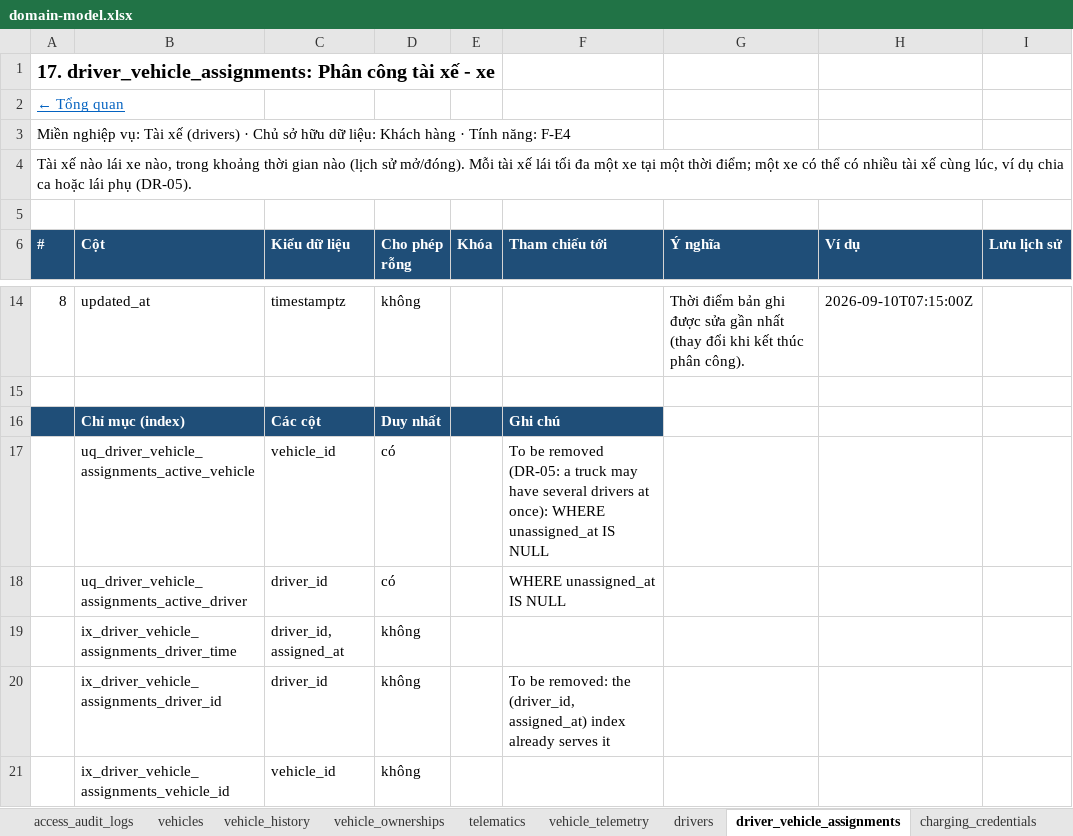
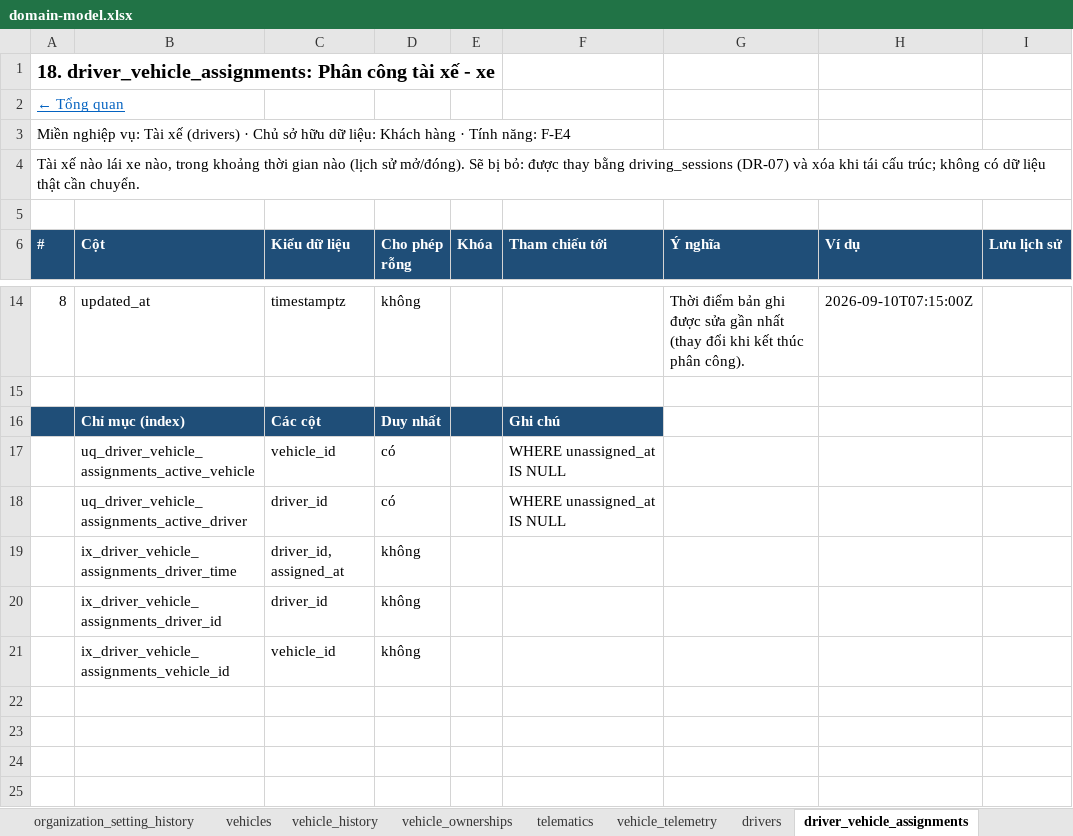
Before and after one commit to yolo-coccoc/G3Network-app, an Excel workbook: docs/design/domain-model/domain-model.xlsx, sheet driver_vehicle_assignments, drawn as a sheet; only a part is shown, gaps mark what is left out; values as stored, in another font and other column widths than the file's, no borders; the diff names each change by its address in the sheet, - before the commit and + after, or states it on an @@ line.

```diff
--- a/docs/design/domain-model/domain-model.xlsx (sheet driver_vehicle_assignments)
+++ b/docs/design/domain-model/domain-model.xlsx (sheet driver_vehicle_assignments)
+sheet tab: organization_setting_history
-A1 (#): 17. driver_vehicle_assignments: Phân…
+A1 (#): 18. driver_vehicle_assignments: Phân…
-A4 (#): …sử mở/đóng). Mỗi tài xế lái tối đa một xe tại một thời điểm; một xe có thể có nhiều tài xế cùng lúc, ví dụ chia ca hoặc lái phụ (DR-05).
+A4 (#): …sử mở/đóng). Sẽ bị bỏ: được thay bằng driving_sessions (DR-07) và xóa khi tái cấu trúc; không có dữ liệu thật cần chuyển.
-F17 (Tham chiếu tới): To be removed (DR-05: a truck may have several drivers at once): WHERE unassigned_at…
+F17 (Tham chiếu tới): WHERE unassigned_at…
-F20 (Tham chiếu tới): To be removed: the (driver_id, assigned_at) index already serves it
+F20 (Tham chiếu tới): (empty)
```
Also changed, not shown: sheet Tổng quan, sheet organizations, sheet drivers, sheet vehicles, sheet notifications, sheet users, 37 more sheets, other sheet tabs, docs/product/features/features.xlsx, 20 other files.
